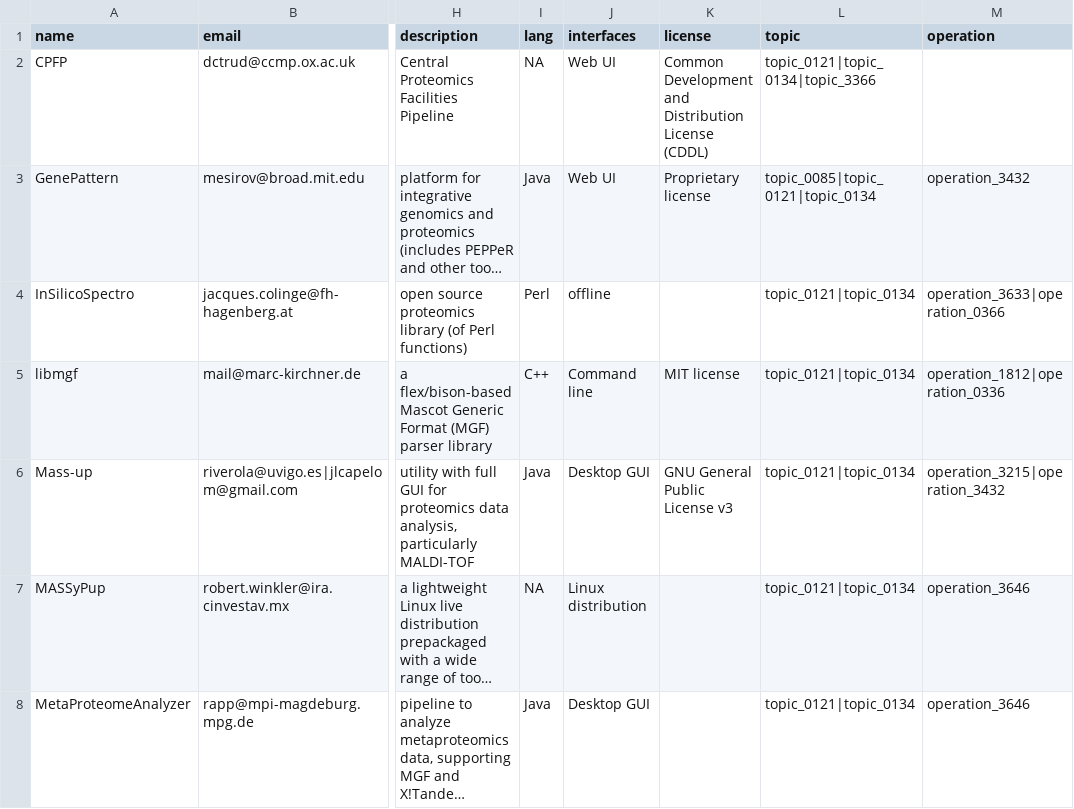
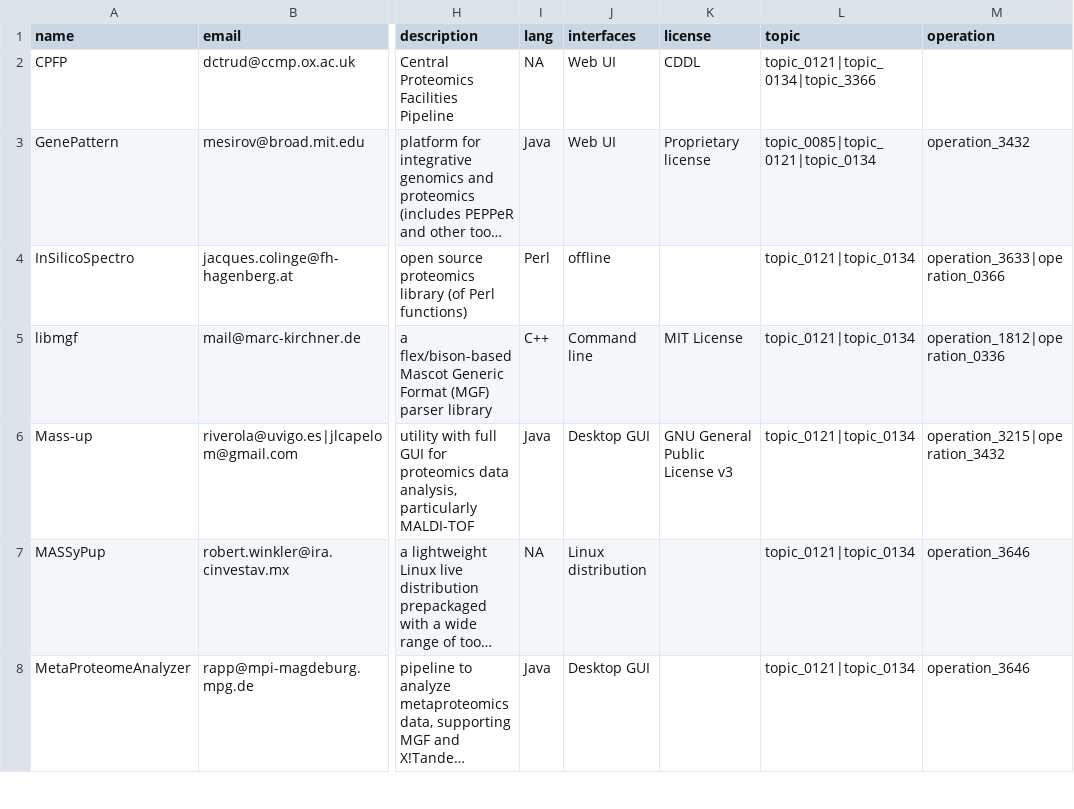
Before and after one commit to edamontology/edammap, a CSV file: edammapper/input/msutils.csv, drawn as a sheet; only a part is shown, gaps mark what is left out; long unchanged cells end in …; the diff covers the shown part only; the diff names each change by its address in the sheet, - before the commit and + after, or states it on an @@ line.

Commit message:
input

```diff
--- a/edammapper/input/msutils.csv
+++ b/edammapper/input/msutils.csv
-K2 (license): Common Development and Distribution License (CDDL)
+K2 (license): CDDL
-K5 (license): MIT license
+K5 (license): MIT License
```
Also changed, not shown: 1 removed row and 11 edited cells elsewhere in this file, edammapper/input/SEQwiki.old.csv.
